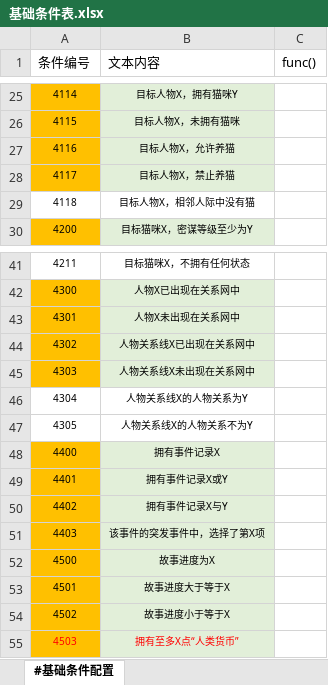
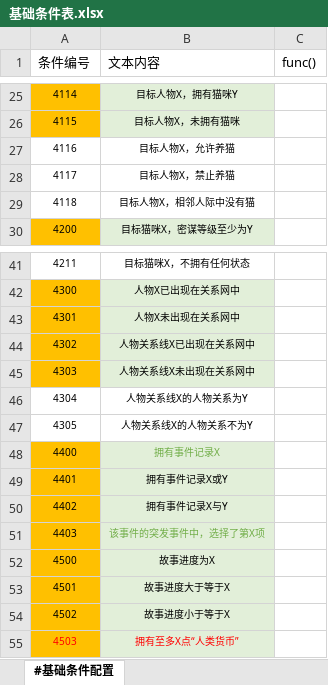
Before and after one commit to RadiumLZhang/Free-Casonry, an Excel workbook: ExcelConfig/pbjson/excel/基础条件表.xlsx, sheet #基础条件配置, drawn as a sheet; only a part is shown, gaps mark what is left out; values as stored, in another font and other column widths than the file's, no borders; the diff names each change by its address in the sheet, - before the commit and + after, or states it on an @@ line.

```diff
--- a/ExcelConfig/pbjson/excel/基础条件表.xlsx (sheet #基础条件配置)
+++ b/ExcelConfig/pbjson/excel/基础条件表.xlsx (sheet #基础条件配置)
-A27:A28 fill: #FFC000
+A27:A28 fill: none
-B27:B28 fill: #E2EFD9
+B27:B28 fill: none
-B48 text colour: black
+B48 text colour: #70AD47
-B51 text colour: black
+B51 text colour: #70AD47
```
Also changed, not shown: 3 other files.
